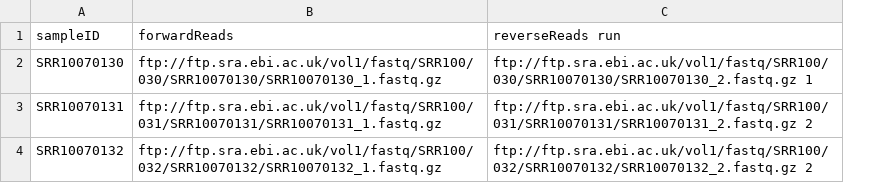
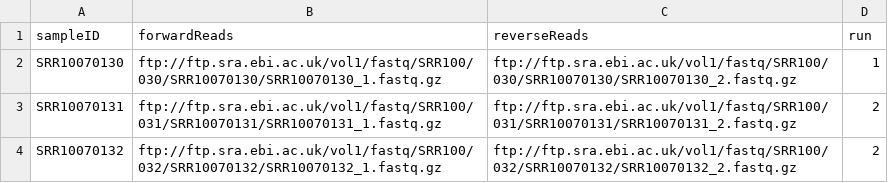
Before and after one commit to nf-core/ampliseq, a TSV file: assets/samplesheet.tsv, drawn as a sheet; removed rows and columns are numbered as before the commit, all else as after; the diff names each change by its address in the sheet, - before the commit and + after, or states it on an @@ line.

```diff
--- a/assets/samplesheet.tsv
+++ b/assets/samplesheet.tsv
-column C (reverseReads run), rows 2-4: ftp://ftp.sra.ebi.ac.uk/vol1/fastq/SRR100/030/SRR10070130/SRR10070130_2.fastq.gz 1 | ftp://ftp.sra.ebi.ac.uk/vol1/fastq/SRR100/031/SRR10070131/SRR10070131_2.fastq.gz 2 | ftp://ftp.sra.ebi.ac.uk/vol1/fastq/SRR100/032/SRR10070132/SRR10070132_2.fastq.gz 2
+column C (reverseReads), rows 2-4: ftp://ftp.sra.ebi.ac.uk/vol1/fastq/SRR100/030/SRR10070130/SRR10070130_2.fastq.gz | ftp://ftp.sra.ebi.ac.uk/vol1/fastq/SRR100/031/SRR10070131/SRR10070131_2.fastq.gz | ftp://ftp.sra.ebi.ac.uk/vol1/fastq/SRR100/032/SRR10070132/SRR10070132_2.fastq.gz
+column D (run), rows 2-4: 1 | 2 | 2
```
Also changed, not shown: 1 other file.
